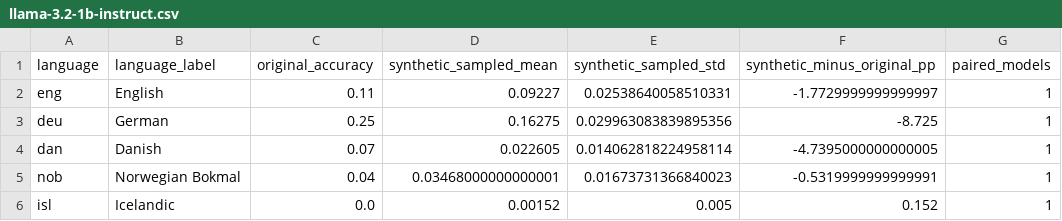
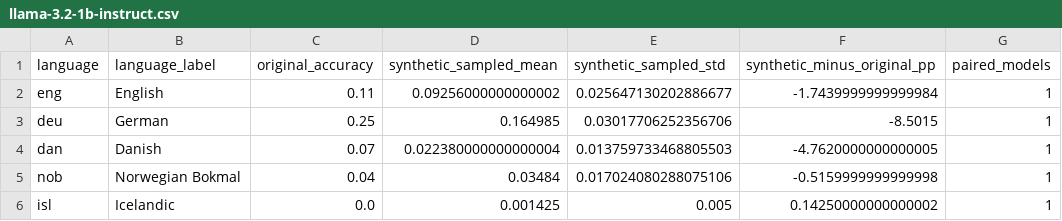
Before and after one commit to centre-for-humanities-computing/multilingual-gsm-symbolic, a CSV file: paper/artifacts/language_ridgeline/llama-3/llama-3.2-1b-instruct.csv, drawn as a sheet; only a part is shown; the diff names each change by its address in the sheet, - before the commit and + after, or states it on an @@ line.

```diff
--- a/paper/artifacts/language_ridgeline/llama-3/llama-3.2-1b-instruct.csv
+++ b/paper/artifacts/language_ridgeline/llama-3/llama-3.2-1b-instruct.csv
-D2 (synthetic_sampled_mean): 0.09227
+D2 (synthetic_sampled_mean): 0.09256000000000002
-E2 (synthetic_sampled_std): 0.02538640058510331
+E2 (synthetic_sampled_std): 0.025647130202886677
-F2 (synthetic_minus_original_pp): -1.7729999999999997
+F2 (synthetic_minus_original_pp): -1.7439999999999984
-D3 (synthetic_sampled_mean): 0.16275
+D3 (synthetic_sampled_mean): 0.164985
-E3 (synthetic_sampled_std): 0.029963083839895356
+E3 (synthetic_sampled_std): 0.03017706252356706
-F3 (synthetic_minus_original_pp): -8.725
+F3 (synthetic_minus_original_pp): -8.5015
-D4 (synthetic_sampled_mean): 0.022605
+D4 (synthetic_sampled_mean): 0.022380000000000004
-E4 (synthetic_sampled_std): 0.014062818224958114
+E4 (synthetic_sampled_std): 0.013759733468805503
-F4 (synthetic_minus_original_pp): -4.7395000000000005
+F4 (synthetic_minus_original_pp): -4.7620000000000005
-D5 (synthetic_sampled_mean): 0.03468000000000001
+D5 (synthetic_sampled_mean): 0.03484
-E5 (synthetic_sampled_std): 0.01673731366840023
+E5 (synthetic_sampled_std): 0.017024080288075106
-F5 (synthetic_minus_original_pp): -0.5319999999999991
+F5 (synthetic_minus_original_pp): -0.5159999999999998
-D6 (synthetic_sampled_mean): 0.00152
+D6 (synthetic_sampled_mean): 0.001425
-F6 (synthetic_minus_original_pp): 0.152
+F6 (synthetic_minus_original_pp): 0.14250000000000002
```
Also changed, not shown: paper/artifacts/figures/model_grid/run_summary.csv, paper/artifacts/language_ridgeline/gemma-3/gemma-3-4b-it.csv, 37 other files.
